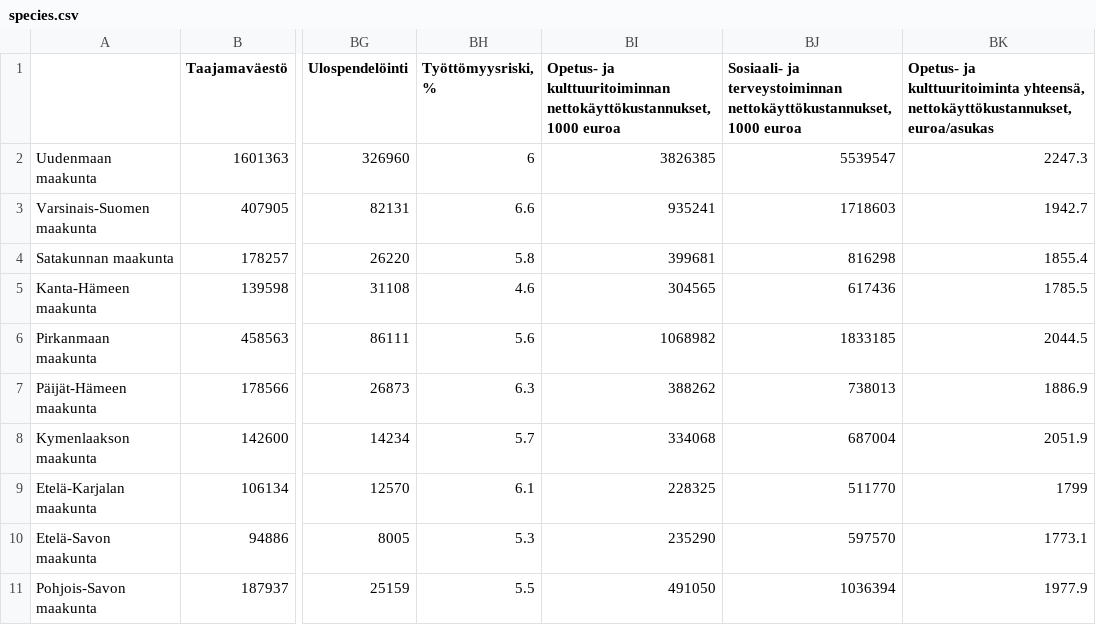
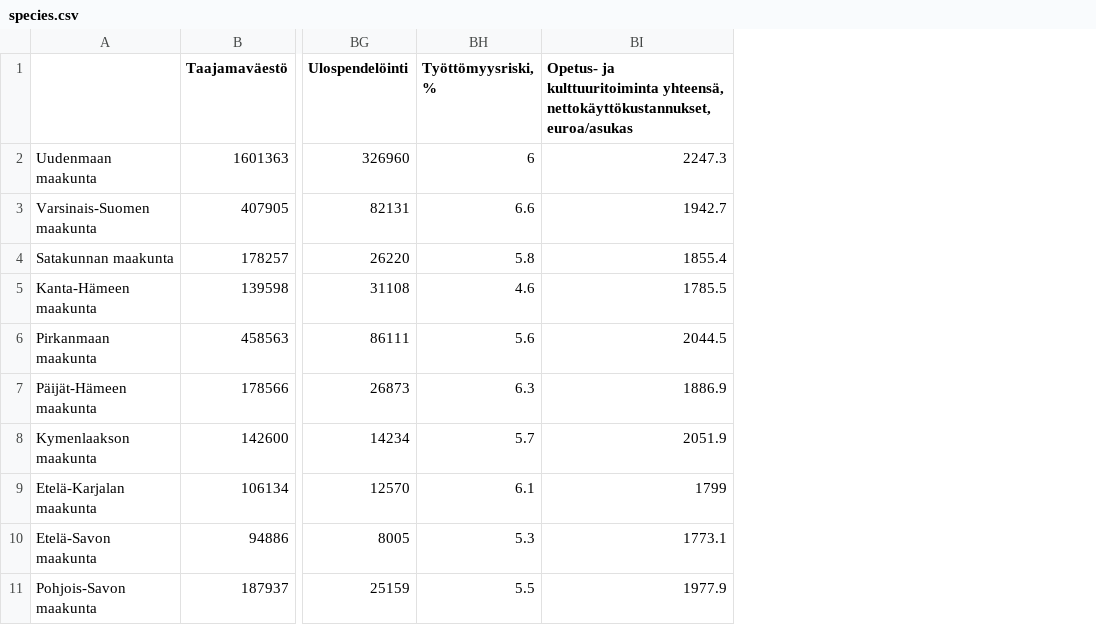
Before and after one commit to tilastomuuttujat/kuntatilastomuuttujat, a CSV file: pca/species.csv, drawn as a sheet; only a part is shown, gaps mark what is left out; the diff names each change by its address in the sheet, - before the commit and + after, or states it on an @@ line.

Commit message:
Update species.csv

```diff
--- a/pca/species.csv
+++ b/pca/species.csv
-column BI, rows 1-11: Opetus- ja kulttuuritoiminnan nettokäyttökustannukset, 1000 euroa | 3826385 | 935241 | 399681 | 304565 | 1068982 | 388262 | 334068 | 228325 | 235290 | 491050
-column BJ, rows 1-11: Sosiaali- ja terveystoiminnan nettokäyttökustannukset, 1000 euroa | 5539547 | 1718603 | 816298 | 617436 | 1833185 | 738013 | 687004 | 511770 | 597570 | 1036394
```
